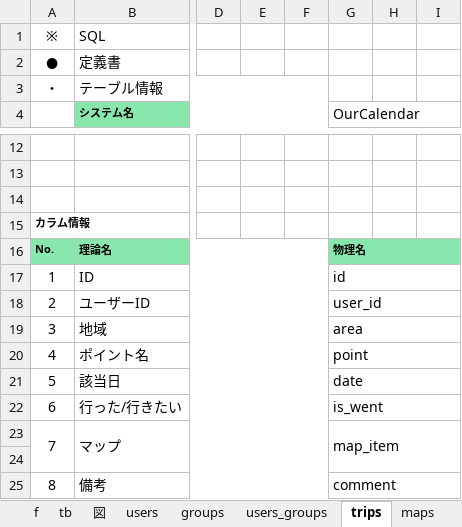
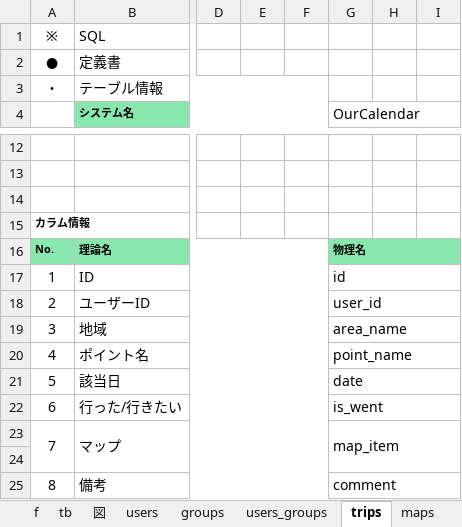
Before and after one commit to gone0021/tripList, an Excel workbook: doc/詳細設計/trip_db_定義書.xlsx, sheet trips, drawn as a sheet; only a part is shown, gaps mark what is left out; values as stored, in another font and other column widths than the file's, no borders; the diff names each change by its address in the sheet, - before the commit and + after, or states it on an @@ line.

```diff
--- a/doc/詳細設計/trip_db_定義書.xlsx (sheet trips)
+++ b/doc/詳細設計/trip_db_定義書.xlsx (sheet trips)
-G19 (OurCalendar): area
+G19 (OurCalendar): area_name
-G20 (OurCalendar): point
+G20 (OurCalendar): point_name
```
Also changed, not shown: doc/詳細設計/trip_URL一覧.xlsx.
